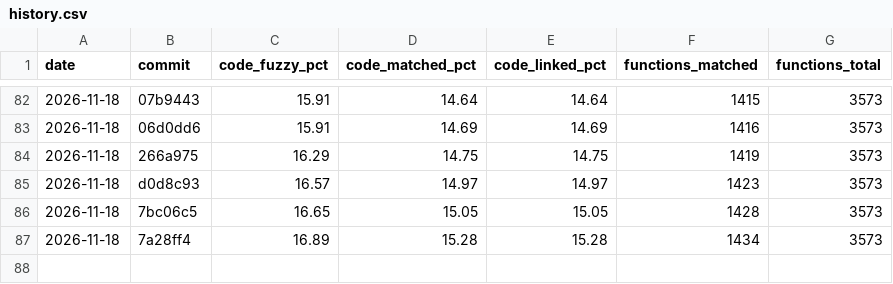
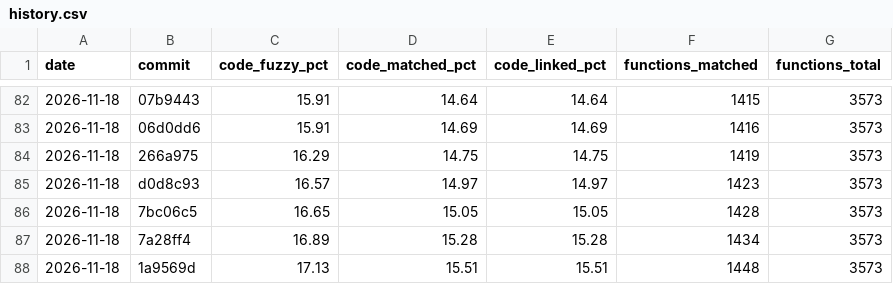
Before and after one commit to YggdrasziI/mhfu-decomp, a CSV file: progress/ULES01213/history.csv, drawn as a sheet; only a part is shown, gaps mark what is left out.

Commit message:
Progress: 1448 functions

```diff
--- a/progress/ULES01213/history.csv
+++ b/progress/ULES01213/history.csv
@@ -87 +87,2 @@ date,commit,code_fuzzy_pct,code_matched_pct,code_linked_pct,functions_matched,fu
 2026-11-18,7a28ff4,16.89,15.28,15.28,1434,3573
+2026-11-18,1a9569d,17.13,15.51,15.51,1448,3573
```
Also changed, not shown: 4 other files.
